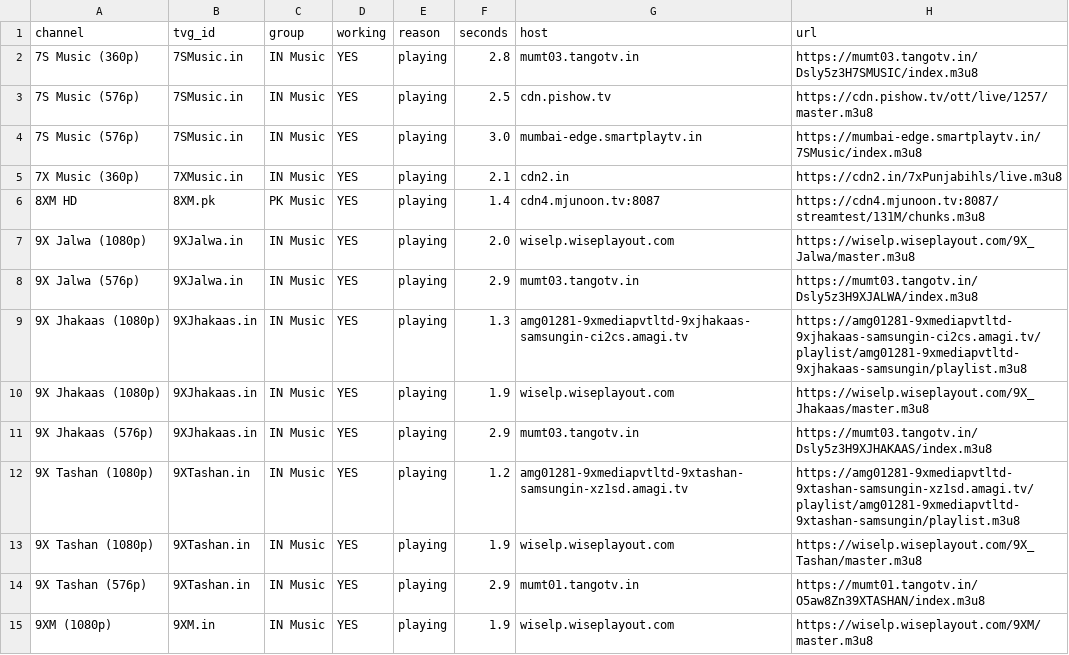
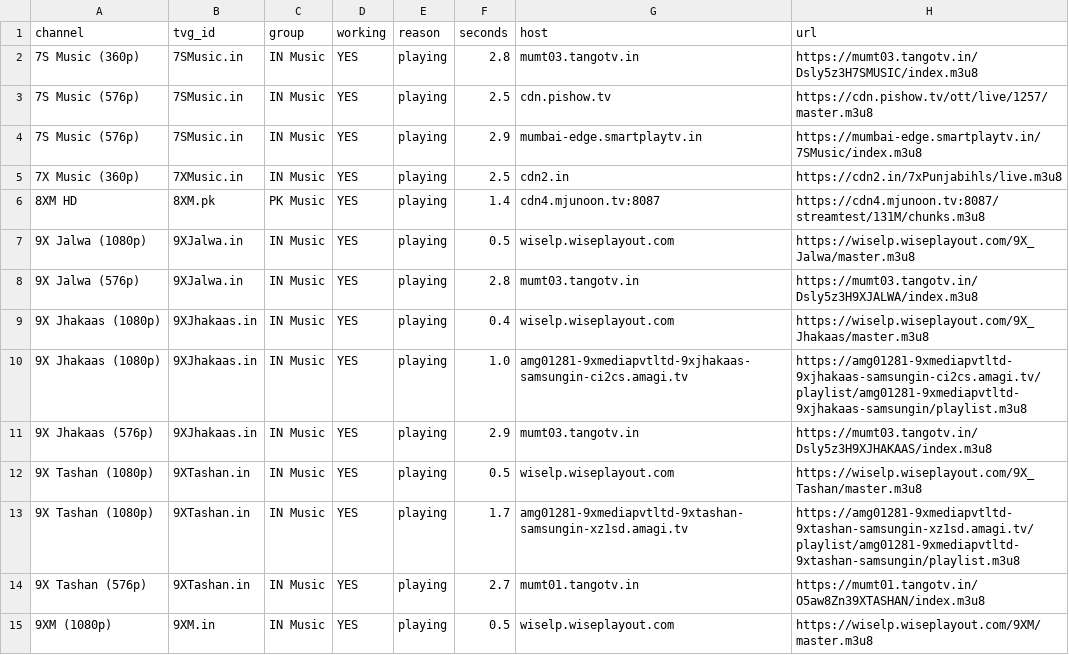
Before and after one commit to Inam321/iptv, a CSV file: reports/music-report.csv, drawn as a sheet; only a part is shown; the diff covers the shown part only.

```diff
--- a/reports/music-report.csv
+++ b/reports/music-report.csv
@@ -3,13 +3,13 @@ channel,tvg_id,group,working,reason,seconds,host,url
 7S Music (576p),7SMusic.in,IN Music,YES,playing,2.5,cdn.pishow.tv,https://cdn.pishow.tv/ott/live/1257/master.m3u8
-7S Music (576p),7SMusic.in,IN Music,YES,playing,3.0,mumbai-edge.smartplaytv.in,https://mumbai-edge.smartplaytv.in/7SMusic/index.m3u8
-7X Music (360p),7XMusic.in,IN Music,YES,playing,2.1,cdn2.in,https://cdn2.in/7xPunjabihls/live.m3u8
+7S Music (576p),7SMusic.in,IN Music,YES,playing,2.9,mumbai-edge.smartplaytv.in,https://mumbai-edge.smartplaytv.in/7SMusic/index.m3u8
+7X Music (360p),7XMusic.in,IN Music,YES,playing,2.5,cdn2.in,https://cdn2.in/7xPunjabihls/live.m3u8
 8XM HD,8XM.pk,PK Music,YES,playing,1.4,cdn4.mjunoon.tv:8087,https://cdn4.mjunoon.tv:8087/streamtest/131M/chunks.m3u8
-9X Jalwa (1080p),9XJalwa.in,IN Music,YES,playing,2.0,wiselp.wiseplayout.com,https://wiselp.wiseplayout.com/9X_Jalwa/master.m3u8
-9X Jalwa (576p),9XJalwa.in,IN Music,YES,playing,2.9,mumt03.tangotv.in,https://mumt03.tangotv.in/Dsly5z3H9XJALWA/index.m3u8
-9X Jhakaas (1080p),9XJhakaas.in,IN Music,YES,playing,1.3,amg01281-9xmediapvtltd-9xjhakaas-samsungin-ci2cs.amagi.tv,https://amg01281-9xmediapvtltd-9xjhakaas-samsungin-ci2cs.amagi.tv/playlist/amg01281-9xmediapvtltd-9xjhakaas-samsungin/playlist.m3u8
-9X Jhakaas (1080p),9XJhakaas.in,IN Music,YES,playing,1.9,wiselp.wiseplayout.com,https://wiselp.wiseplayout.com/9X_Jhakaas/master.m3u8
+9X Jalwa (1080p),9XJalwa.in,IN Music,YES,playing,0.5,wiselp.wiseplayout.com,https://wiselp.wiseplayout.com/9X_Jalwa/master.m3u8
+9X Jalwa (576p),9XJalwa.in,IN Music,YES,playing,2.8,mumt03.tangotv.in,https://mumt03.tangotv.in/Dsly5z3H9XJALWA/index.m3u8
+9X Jhakaas (1080p),9XJhakaas.in,IN Music,YES,playing,0.4,wiselp.wiseplayout.com,https://wiselp.wiseplayout.com/9X_Jhakaas/master.m3u8
+9X Jhakaas (1080p),9XJhakaas.in,IN Music,YES,playing,1.0,amg01281-9xmediapvtltd-9xjhakaas-samsungin-ci2cs.amagi.tv,https://amg01281-9xmediapvtltd-9xjhakaas-samsungin-ci2cs.amagi.tv/playlist/amg01281-9xmediapvtltd-9xjhakaas-samsungin/playlist.m3u8
 9X Jhakaas (576p),9XJhakaas.in,IN Music,YES,playing,2.9,mumt03.tangotv.in,https://mumt03.tangotv.in/Dsly5z3H9XJHAKAAS/index.m3u8
-9X Tashan (1080p),9XTashan.in,IN Music,YES,playing,1.2,amg01281-9xmediapvtltd-9xtashan-samsungin-xz1sd.amagi.tv,https://amg01281-9xmediapvtltd-9xtashan-samsungin-xz1sd.amagi.tv/playlist/amg01281-9xmediapvtltd-9xtashan-samsungin/playlist.m3u8
-9X Tashan (1080p),9XTashan.in,IN Music,YES,playing,1.9,wiselp.wiseplayout.com,https://wiselp.wiseplayout.com/9X_Tashan/master.m3u8
-9X Tashan (576p),9XTashan.in,IN Music,YES,playing,2.9,mumt01.tangotv.in,https://mumt01.tangotv.in/O5aw8Zn39XTASHAN/index.m3u8
-9XM (1080p),9XM.in,IN Music,YES,playing,1.9,wiselp.wiseplayout.com,https://wiselp.wiseplayout.com/9XM/master.m3u8
+9X Tashan (1080p),9XTashan.in,IN Music,YES,playing,0.5,wiselp.wiseplayout.com,https://wiselp.wiseplayout.com/9X_Tashan/master.m3u8
+9X Tashan (1080p),9XTashan.in,IN Music,YES,playing,1.7,amg01281-9xmediapvtltd-9xtashan-samsungin-xz1sd.amagi.tv,https://amg01281-9xmediapvtltd-9xtashan-samsungin-xz1sd.amagi.tv/playlist/amg01281-9xmediapvtltd-9xtashan-samsungin/playlist.m3u8
+9X Tashan (576p),9XTashan.in,IN Music,YES,playing,2.7,mumt01.tangotv.in,https://mumt01.tangotv.in/O5aw8Zn39XTASHAN/index.m3u8
+9XM (1080p),9XM.in,IN Music,YES,playing,0.5,wiselp.wiseplayout.com,https://wiselp.wiseplayout.com/9XM/master.m3u8
```
Also changed, not shown: 6 added rows, 4 removed rows and 63 edited cells elsewhere in this file, reports/entertainment-report.csv, reports/kids-report.csv, 14 other files.
